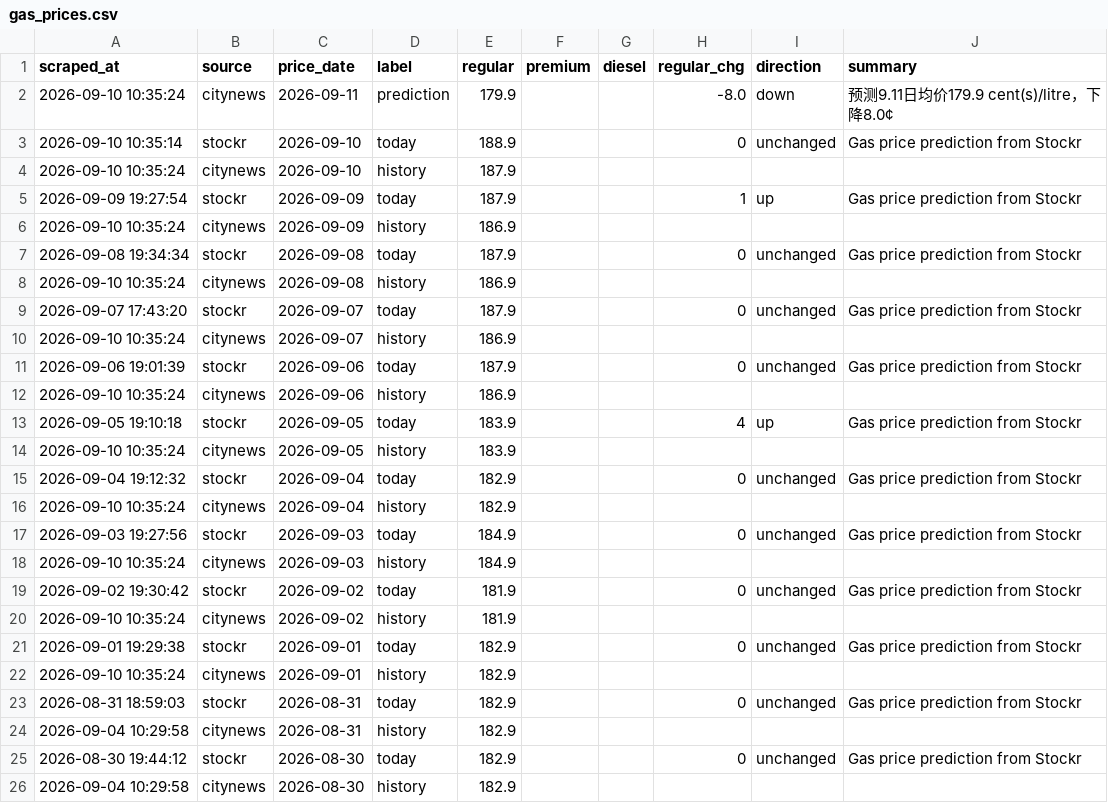
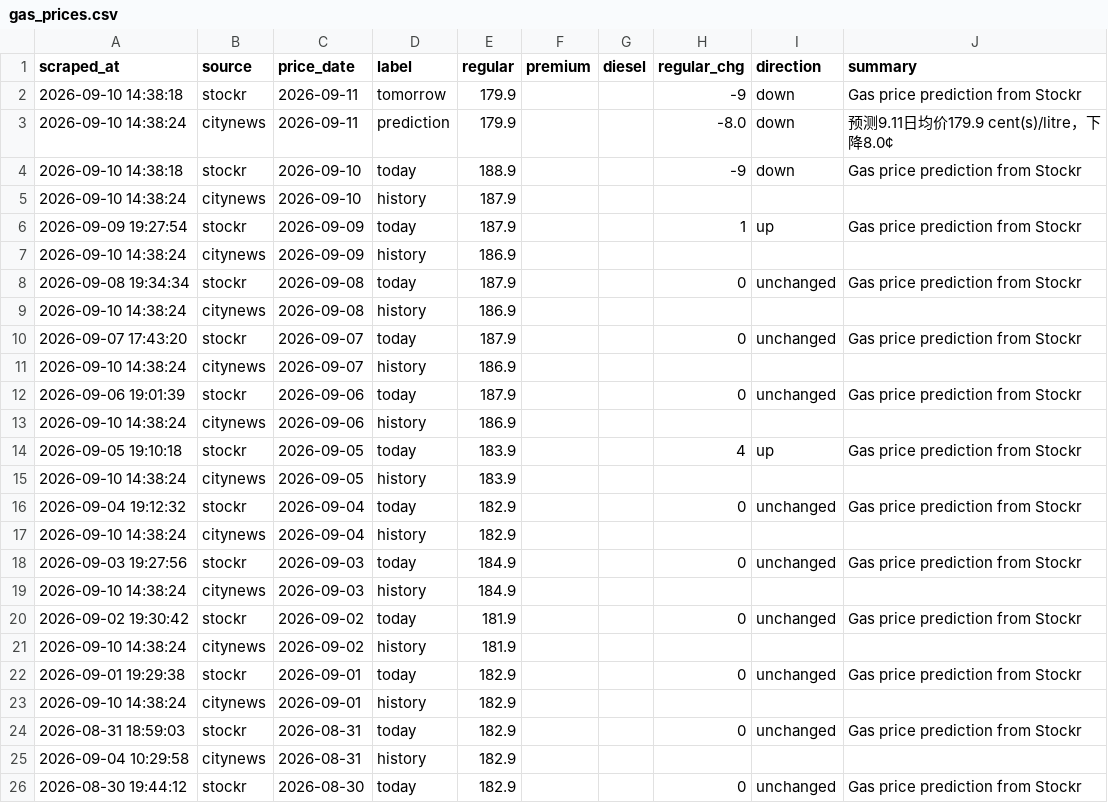
Before and after one commit to alecaloha/gaswise, a CSV file: gas_prices.csv, drawn as a sheet; only a part is shown; the shorter side is filled out with more unchanged rows.

```diff
--- a/gas_prices.csv
+++ b/gas_prices.csv
@@ -1,23 +1,24 @@
 scraped_at,source,price_date,label,regular,premium,diesel,regular_chg,direction,summary
-2026-09-10 10:35:24,citynews,2026-09-11,prediction,179.9,,,-8.0,down,预测9.11日均价179.9 cent(s)/litre，下降8.0¢
-2026-09-10 10:35:14,stockr,2026-09-10,today,188.9,,,0,unchanged,Gas price prediction from Stockr
-2026-09-10 10:35:24,citynews,2026-09-10,history,187.9,,,,,
+2026-09-10 14:38:18,stockr,2026-09-11,tomorrow,179.9,,,-9,down,Gas price prediction from Stockr
+2026-09-10 14:38:24,citynews,2026-09-11,prediction,179.9,,,-8.0,down,预测9.11日均价179.9 cent(s)/litre，下降8.0¢
+2026-09-10 14:38:18,stockr,2026-09-10,today,188.9,,,-9,down,Gas price prediction from Stockr
+2026-09-10 14:38:24,citynews,2026-09-10,history,187.9,,,,,
 2026-09-09 19:27:54,stockr,2026-09-09,today,187.9,,,1,up,Gas price prediction from Stockr
-2026-09-10 10:35:24,citynews,2026-09-09,history,186.9,,,,,
+2026-09-10 14:38:24,citynews,2026-09-09,history,186.9,,,,,
 2026-09-08 19:34:34,stockr,2026-09-08,today,187.9,,,0,unchanged,Gas price prediction from Stockr
-2026-09-10 10:35:24,citynews,2026-09-08,history,186.9,,,,,
+2026-09-10 14:38:24,citynews,2026-09-08,history,186.9,,,,,
 2026-09-07 17:43:20,stockr,2026-09-07,today,187.9,,,0,unchanged,Gas price prediction from Stockr
-2026-09-10 10:35:24,citynews,2026-09-07,history,186.9,,,,,
+2026-09-10 14:38:24,citynews,2026-09-07,history,186.9,,,,,
 2026-09-06 19:01:39,stockr,2026-09-06,today,187.9,,,0,unchanged,Gas price prediction from Stockr
-2026-09-10 10:35:24,citynews,2026-09-06,history,186.9,,,,,
+2026-09-10 14:38:24,citynews,2026-09-06,history,186.9,,,,,
 2026-09-05 19:10:18,stockr,2026-09-05,today,183.9,,,4,up,Gas price prediction from Stockr
-2026-09-10 10:35:24,citynews,2026-09-05,history,183.9,,,,,
+2026-09-10 14:38:24,citynews,2026-09-05,history,183.9,,,,,
 2026-09-04 19:12:32,stockr,2026-09-04,today,182.9,,,0,unchanged,Gas price prediction from Stockr
-2026-09-10 10:35:24,citynews,2026-09-04,history,182.9,,,,,
+2026-09-10 14:38:24,citynews,2026-09-04,history,182.9,,,,,
 2026-09-03 19:27:56,stockr,2026-09-03,today,184.9,,,0,unchanged,Gas price prediction from Stockr
-2026-09-10 10:35:24,citynews,2026-09-03,history,184.9,,,,,
+2026-09-10 14:38:24,citynews,2026-09-03,history,184.9,,,,,
 2026-09-02 19:30:42,stockr,2026-09-02,today,181.9,,,0,unchanged,Gas price prediction from Stockr
-2026-09-10 10:35:24,citynews,2026-09-02,history,181.9,,,,,
+2026-09-10 14:38:24,citynews,2026-09-02,history,181.9,,,,,
 2026-09-01 19:29:38,stockr,2026-09-01,today,182.9,,,0,unchanged,Gas price prediction from Stockr
-2026-09-10 10:35:24,citynews,2026-09-01,history,182.9,,,,,
+2026-09-10 14:38:24,citynews,2026-09-01,history,182.9,,,,,
 2026-08-31 18:59:03,stockr,2026-08-31,today,182.9,,,0,unchanged,Gas price prediction from Stockr
```
Also changed, not shown: 1 other file.
